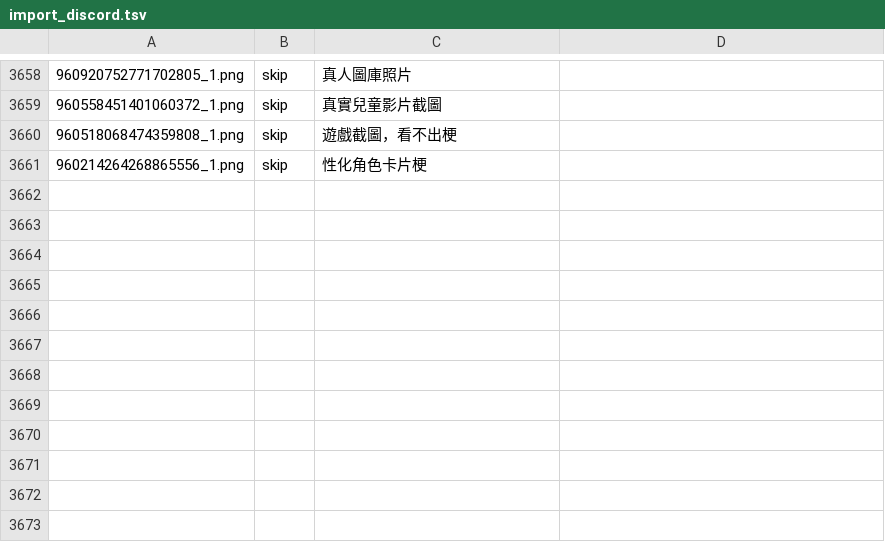
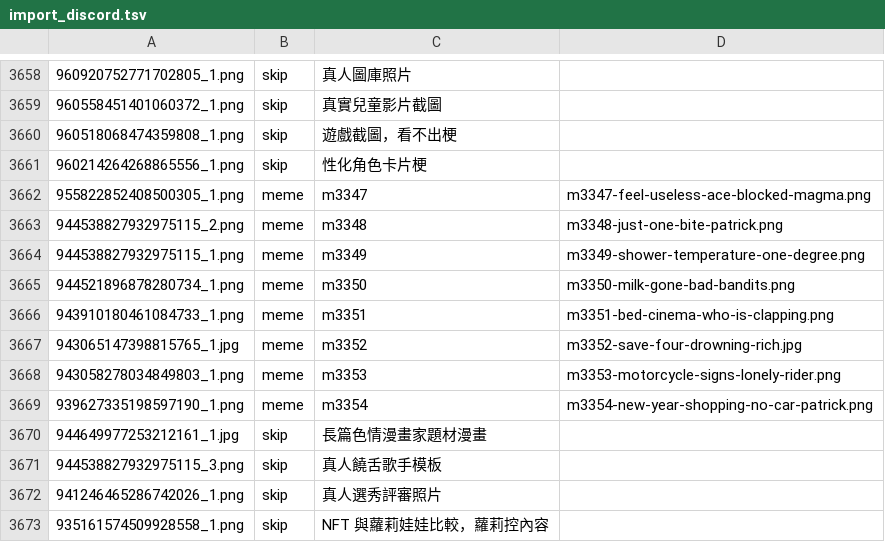
Before and after one commit to derek1403/meme_Bistro, a TSV file: docs/import_discord.tsv, drawn as a sheet; only a part is shown, gaps mark what is left out.

```diff
--- a/docs/import_discord.tsv
+++ b/docs/import_discord.tsv
@@ -3661 +3661,13 @@
 960214264268865556_1.png	skip	性化角色卡片梗	
+955822852408500305_1.png	meme	m3347	m3347-feel-useless-ace-blocked-magma.png
+944538827932975115_2.png	meme	m3348	m3348-just-one-bite-patrick.png
+944538827932975115_1.png	meme	m3349	m3349-shower-temperature-one-degree.png
+944521896878280734_1.png	meme	m3350	m3350-milk-gone-bad-bandits.png
+943910180461084733_1.png	meme	m3351	m3351-bed-cinema-who-is-clapping.png
+943065147398815765_1.jpg	meme	m3352	m3352-save-four-drowning-rich.jpg
+943058278034849803_1.png	meme	m3353	m3353-motorcycle-signs-lonely-rider.png
+939627335198597190_1.png	meme	m3354	m3354-new-year-shopping-no-car-patrick.png
+944649977253212161_1.jpg	skip	長篇色情漫畫家題材漫畫	
+944538827932975115_3.png	skip	真人饒舌歌手模板	
+941246465286742026_1.png	skip	真人選秀評審照片	
+935161574509928558_1.png	skip	NFT 與蘿莉娃娃比較，蘿莉控內容	
```
Also changed, not shown: 24 other files.
